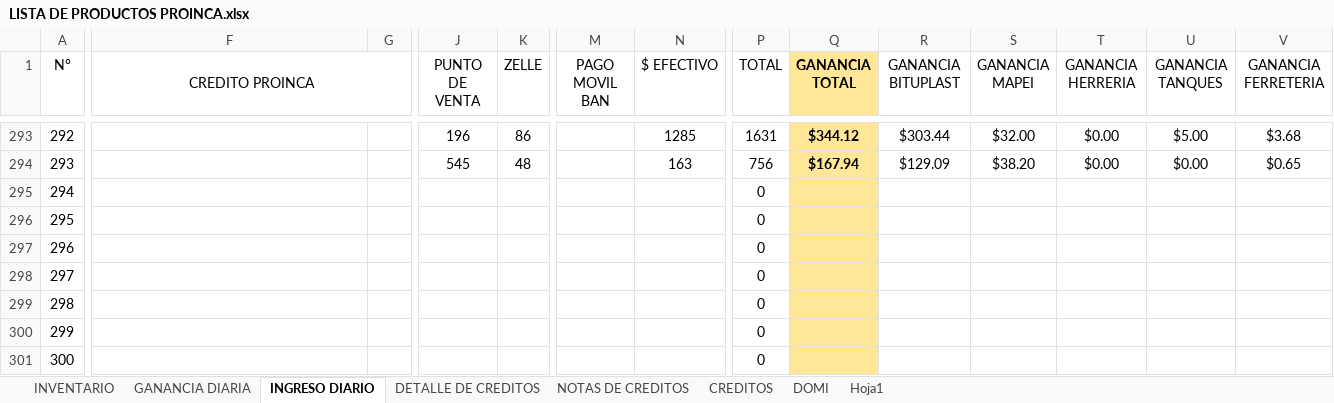
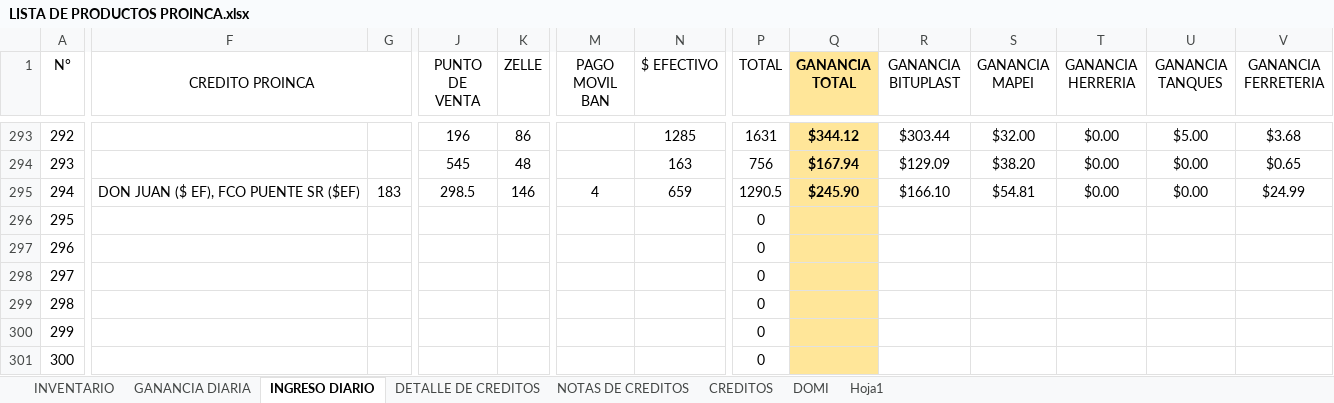
Before and after one commit to JPuente25/Proinca, an Excel workbook: LISTA DE PRODUCTOS PROINCA.xlsx, sheet INGRESO DIARIO, drawn as a sheet; only a part is shown, gaps mark what is left out; values as stored, in another font and other column widths than the file's, no borders; the diff names each change by its address in the sheet, - before the commit and + after, or states it on an @@ line.

```diff
--- a/LISTA DE PRODUCTOS PROINCA.xlsx (sheet INGRESO DIARIO)
+++ b/LISTA DE PRODUCTOS PROINCA.xlsx (sheet INGRESO DIARIO)
-F295 (CREDITO PROINCA): (empty)
+F295 (CREDITO PROINCA): DON JUAN ($ EF), FCO PUENTE SR ($EF)
-G295: (empty)
+G295: 183
-J295 (PUNTO DE VENTA): (empty)
+J295 (PUNTO DE VENTA): 298.5
-K295 (ZELLE): (empty)
+K295 (ZELLE): 146
-M295 (PAGO MOVIL BAN): (empty)
+M295 (PAGO MOVIL BAN): 4
-N295 ($ EFECTIVO): (empty)
+N295 ($ EFECTIVO): 659
-P295 (TOTAL): 0
+P295 (TOTAL): 1290.5
-Q295 (GANANCIA TOTAL): (empty)
+Q295 (GANANCIA TOTAL): $245.90
-R295 (GANANCIA BITUPLAST): (empty)
+R295 (GANANCIA BITUPLAST): $166.10
-S295 (GANANCIA MAPEI): (empty)
+S295 (GANANCIA MAPEI): $54.81
-T295 (GANANCIA HERRERIA): (empty)
+T295 (GANANCIA HERRERIA): $0.00
-U295 (GANANCIA TANQUES): (empty)
+U295 (GANANCIA TANQUES): $0.00
-V295 (GANANCIA FERRETERIA): (empty)
+V295 (GANANCIA FERRETERIA): $24.99
```
Also changed, not shown: sheet GANANCIA DIARIA, sheet NOTAS DE CREDITOS, sheet CREDITOS, sheet DETALLE DE CREDITOS, formulas that keep their value.
